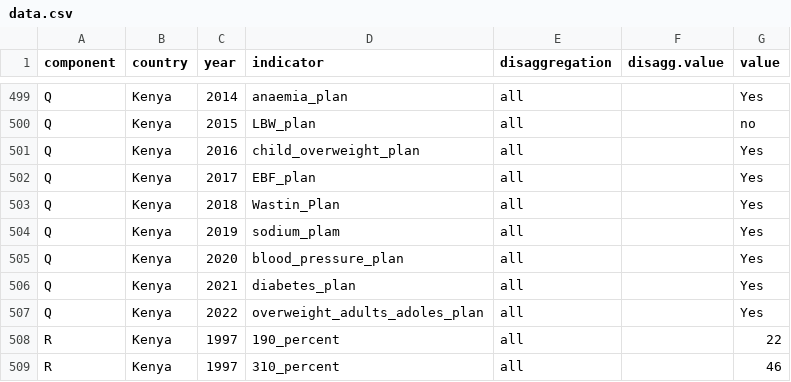
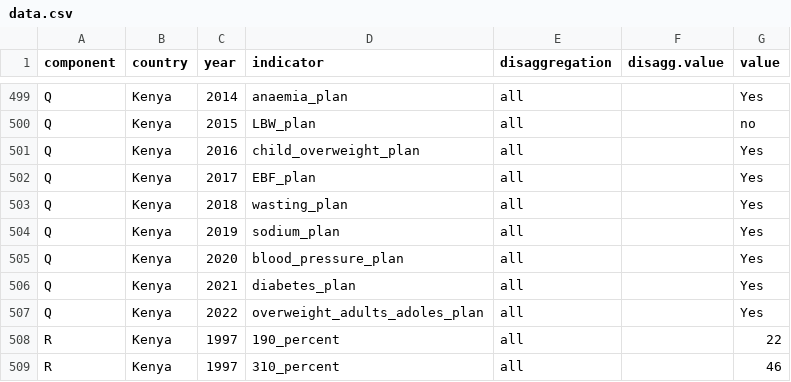
Before and after one commit to globalnutritionreport/gnr-country-profile-2018, a CSV file: data.csv, drawn as a sheet; only a part is shown, gaps mark what is left out.

```diff
--- a/data.csv
+++ b/data.csv
@@ -502,4 +502,4 @@ Q,Kenya,2016,child_overweight_plan,all,,Yes
 Q,Kenya,2017,EBF_plan,all,,Yes
-Q,Kenya,2018,Wastin_Plan,all,,Yes
-Q,Kenya,2019,sodium_plam,all,,Yes
+Q,Kenya,2018,wasting_plan,all,,Yes
+Q,Kenya,2019,sodium_plan,all,,Yes
 Q,Kenya,2020,blood_pressure_plan,all,,Yes
```
Also changed, not shown: 37 other files.
